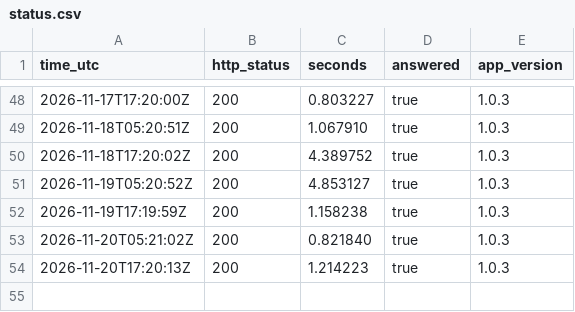
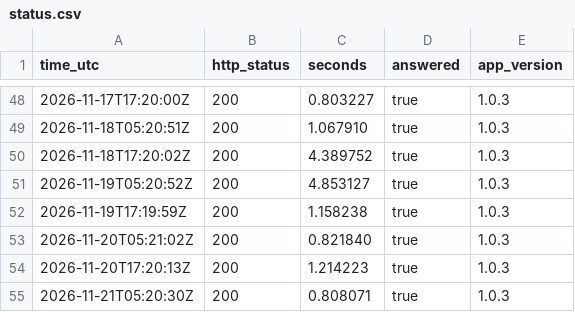
Before and after one commit to fmegahed/decisions-space, a CSV file: status/status.csv, drawn as a sheet; only a part is shown, gaps mark what is left out.

```diff
--- a/status/status.csv
+++ b/status/status.csv
@@ -54 +54,2 @@ time_utc,http_status,seconds,answered,app_version
 2026-11-20T17:20:13Z,200,1.214223,true,1.0.3
+2026-11-21T05:20:30Z,200,0.808071,true,1.0.3
```
